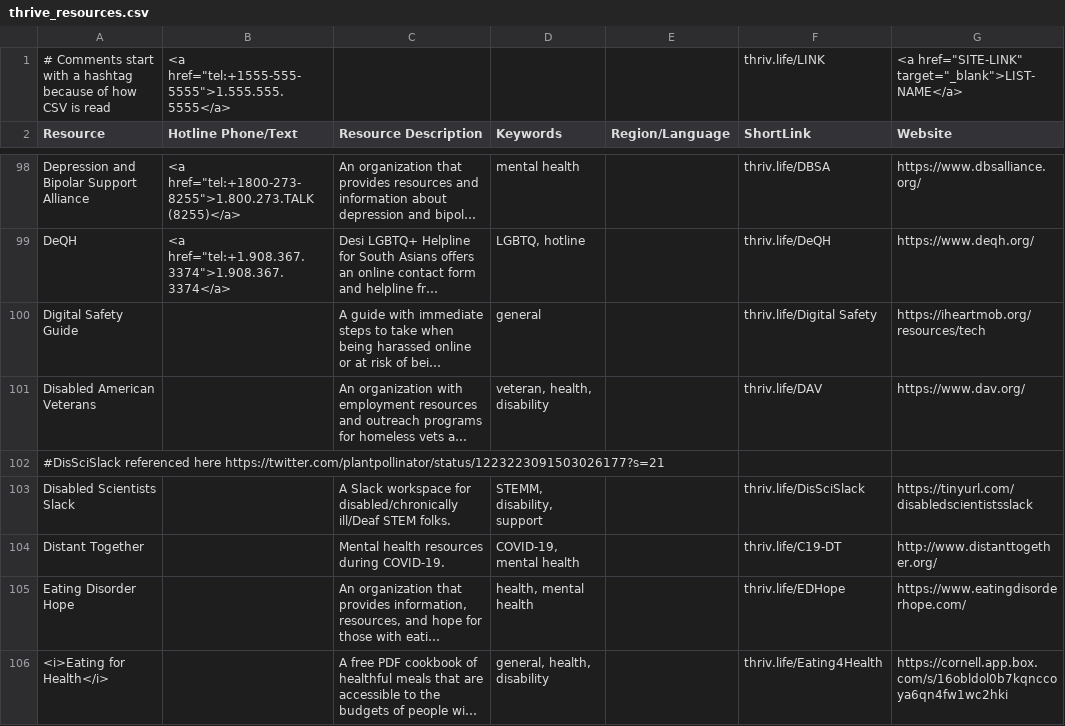
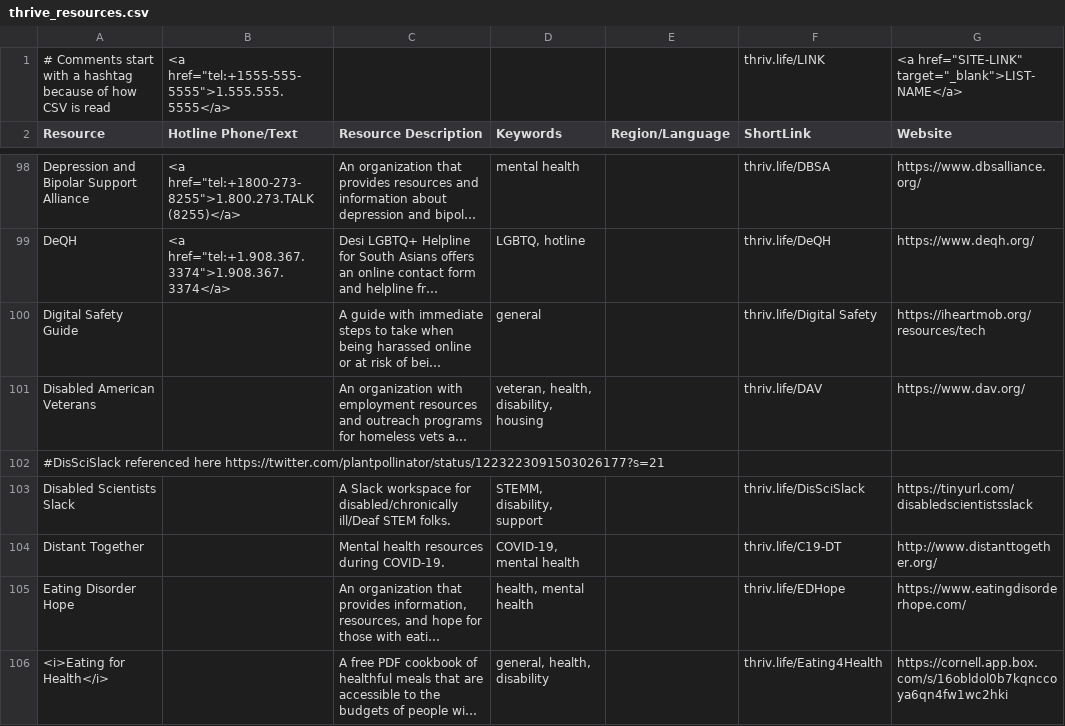
Before and after one commit to ThriveLifeline/thrive-lifeline, a CSV file: _site/thrive_resources.csv, drawn as a sheet; only a part is shown, gaps mark what is left out; long unchanged cells end in …; the diff covers the shown part only; the diff names each change by its address in the sheet, - before the commit and + after, or states it on an @@ line.

Commit message:
Add resources and STEMM orgs

```diff
--- a/_site/thrive_resources.csv
+++ b/_site/thrive_resources.csv
-D101 (Keywords): veteran, health, disability
+D101 (Keywords): veteran, health, disability, housing
```
Also changed, not shown: 2 added rows and 1 edited cell elsewhere in this file, thrive_resources.csv, 3 other files.
